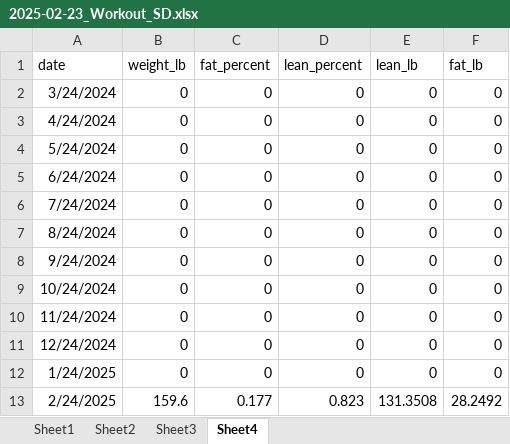
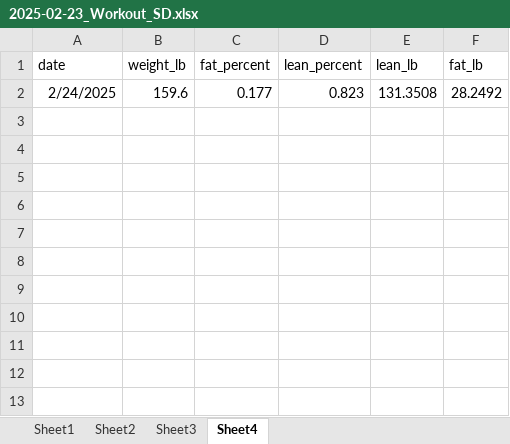
Before and after one commit to shubhamdutta26/Workouts, an Excel workbook: data/2025-02-23_Workout_SD.xlsx, sheet Sheet4, drawn as a sheet; values as stored, in another font and other column widths than the file's, no borders; the diff names each change by its address in the sheet, - before the commit and + after, or states it on an @@ line.

```diff
--- a/data/2025-02-23_Workout_SD.xlsx (sheet Sheet4)
+++ b/data/2025-02-23_Workout_SD.xlsx (sheet Sheet4)
-row 2: 3/24/2024 | 0 | 0 | 0 | 0 | 0
-row 3: 4/24/2024 | 0 | 0 | 0 | 0 | 0
-row 4: 5/24/2024 | 0 | 0 | 0 | 0 | 0
-row 5: 6/24/2024 | 0 | 0 | 0 | 0 | 0
-row 6: 7/24/2024 | 0 | 0 | 0 | 0 | 0
-row 7: 8/24/2024 | 0 | 0 | 0 | 0 | 0
-row 8: 9/24/2024 | 0 | 0 | 0 | 0 | 0
-row 9: 10/24/2024 | 0 | 0 | 0 | 0 | 0
-row 10: 11/24/2024 | 0 | 0 | 0 | 0 | 0
-row 11: 12/24/2024 | 0 | 0 | 0 | 0 | 0
-row 12: 1/24/2025 | 0 | 0 | 0 | 0 | 0
```
Also changed, not shown: sheet Sheet1, 8 other files.
